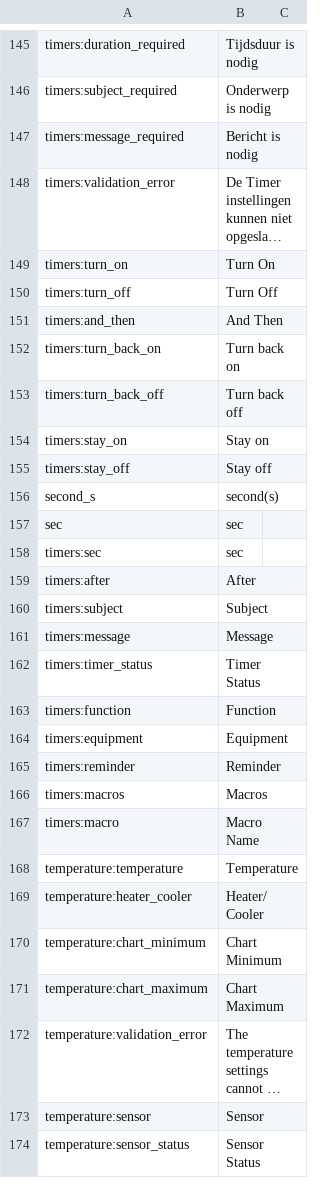
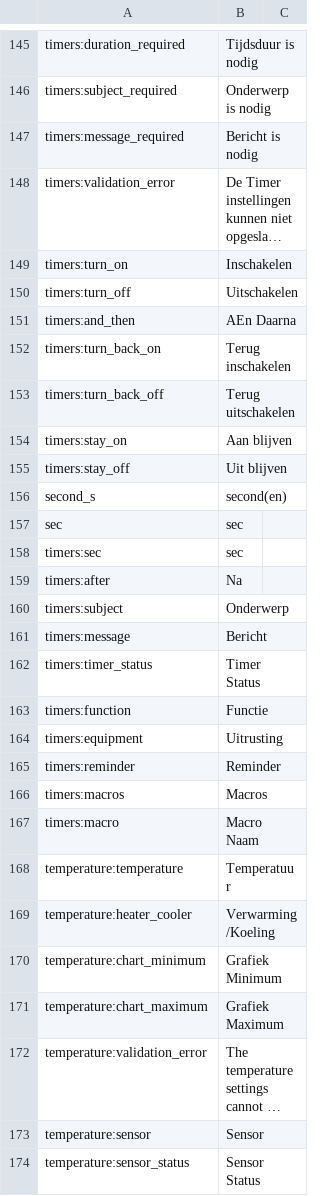
Before and after one commit to reef-pi/reef-pi, a CSV file: front-end/assets/translations/nl.csv, drawn as a sheet; only a part is shown, gaps mark what is left out; long unchanged cells end in …; the diff names each change by its address in the sheet, - before the commit and + after, or states it on an @@ line.

Commit message:
Update nl.csv

```diff
--- a/front-end/assets/translations/nl.csv
+++ b/front-end/assets/translations/nl.csv
-B149: Turn On
+B149: Inschakelen
-B150: Turn Off
+B150: Uitschakelen
-B151: And Then
+B151: AEn Daarna
-B152: Turn back on
+B152: Terug inschakelen
-B153: Turn back off
+B153: Terug uitschakelen
-B154: Stay on
+B154: Aan blijven
-B155: Stay off
+B155: Uit blijven
-B156: second(s)
+B156: second(en)
-B159: After
+B159: Na
-B160: Subject
+B160: Onderwerp
-B161: Message
+B161: Bericht
-B163: Function
+B163: Functie
-B164: Equipment
+B164: Uitrusting
-B167: Macro Name
+B167: Macro Naam
-B168: Temperature
+B168: Temperatuur
-B169: Heater/Cooler
+B169: Verwarming/Koeling
-B170: Chart Minimum
+B170: Grafiek Minimum
-B171: Chart Maximum
+B171: Grafiek Maximum
```
